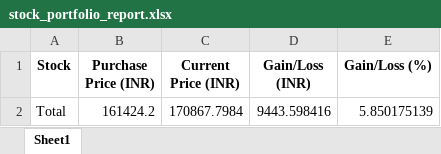
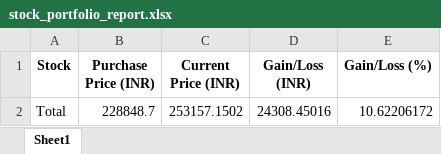
Before and after one commit to sujoy743175/stock_portfolio, an Excel workbook: stock_portfolio_report.xlsx, sheet Sheet1, drawn as a sheet; values as stored, in another font and other column widths than the file's, no borders; removed rows and columns are numbered as before the commit, all else as after; the diff names each change by its address in the sheet, - before the commit and + after, or states it on an @@ line.

```diff
--- a/stock_portfolio_report.xlsx (sheet Sheet1)
+++ b/stock_portfolio_report.xlsx (sheet Sheet1)
-row 2: Total | 161424.2 | 170867.7984 | 9443.598416 | 5.850175139
+row 2: Total | 228848.7 | 253157.1502 | 24308.45016 | 10.62206172
```
Also changed, not shown: 1 other file.
